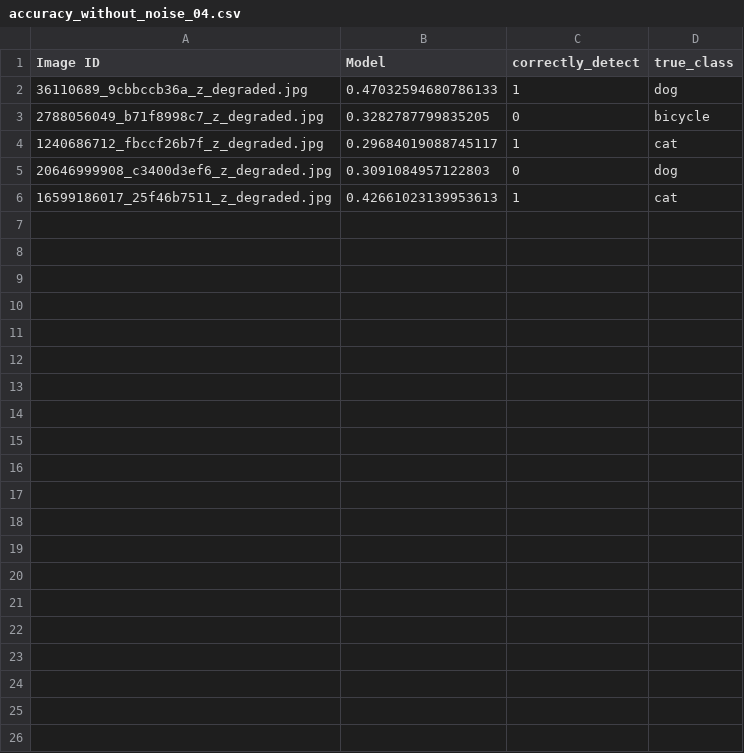
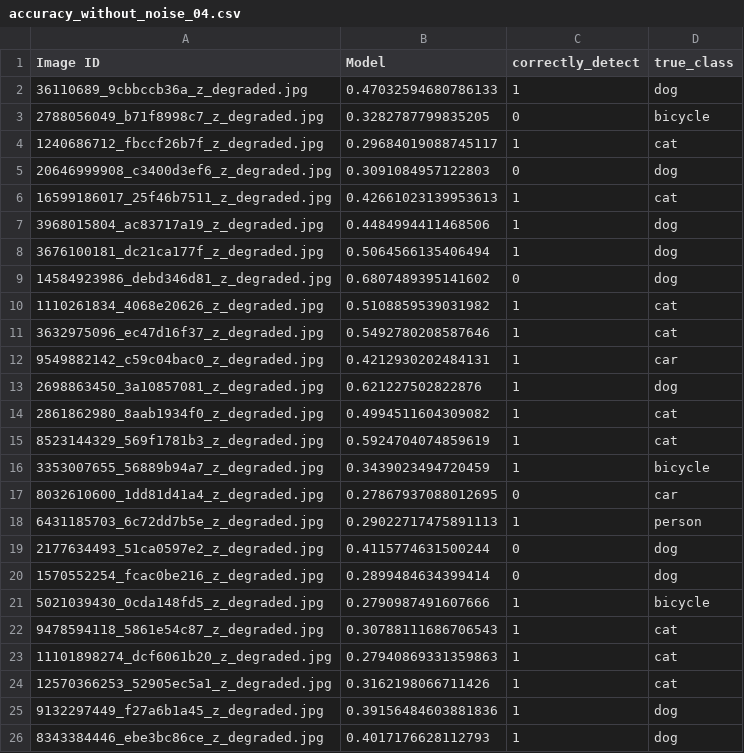
Before and after one commit to nguu0123/thesis, a CSV file: ray_deployment/logs/accuracy_without_noise_04.csv, drawn as a sheet; the diff names each change by its address in the sheet, - before the commit and + after, or states it on an @@ line.

```diff
--- a/ray_deployment/logs/accuracy_without_noise_04.csv
+++ b/ray_deployment/logs/accuracy_without_noise_04.csv
+row 7: 3968015804_ac83717a19_z_degraded.jpg | 0.4484994411468506 | 1 | dog
+row 8: 3676100181_dc21ca177f_z_degraded.jpg | 0.5064566135406494 | 1 | dog
+row 9: 14584923986_debd346d81_z_degraded.jpg | 0.6807489395141602 | 0 | dog
+row 10: 1110261834_4068e20626_z_degraded.jpg | 0.5108859539031982 | 1 | cat
+row 11: 3632975096_ec47d16f37_z_degraded.jpg | 0.5492780208587646 | 1 | cat
+row 12: 9549882142_c59c04bac0_z_degraded.jpg | 0.4212930202484131 | 1 | car
+row 13: 2698863450_3a10857081_z_degraded.jpg | 0.621227502822876 | 1 | dog
+row 14: 2861862980_8aab1934f0_z_degraded.jpg | 0.4994511604309082 | 1 | cat
+row 15: 8523144329_569f1781b3_z_degraded.jpg | 0.5924704074859619 | 1 | cat
+row 16: 3353007655_56889b94a7_z_degraded.jpg | 0.3439023494720459 | 1 | bicycle
+row 17: 8032610600_1dd81d41a4_z_degraded.jpg | 0.27867937088012695 | 0 | car
+row 18: 6431185703_6c72dd7b5e_z_degraded.jpg | 0.29022717475891113 | 1 | person
+row 19: 2177634493_51ca0597e2_z_degraded.jpg | 0.4115774631500244 | 0 | dog
+row 20: 1570552254_fcac0be216_z_degraded.jpg | 0.2899484634399414 | 0 | dog
+row 21: 5021039430_0cda148fd5_z_degraded.jpg | 0.2790987491607666 | 1 | bicycle
+row 22: 9478594118_5861e54c87_z_degraded.jpg | 0.30788111686706543 | 1 | cat
+row 23: 11101898274_dcf6061b20_z_degraded.jpg | 0.27940869331359863 | 1 | cat
+row 24: 12570366253_52905ec5a1_z_degraded.jpg | 0.3162198066711426 | 1 | cat
+row 25: 9132297449_f27a6b1a45_z_degraded.jpg | 0.39156484603881836 | 1 | dog
+row 26: 8343384446_ebe3bc86ce_z_degraded.jpg | 0.4017176628112793 | 1 | dog
```
Also changed, not shown: 29 other files.
